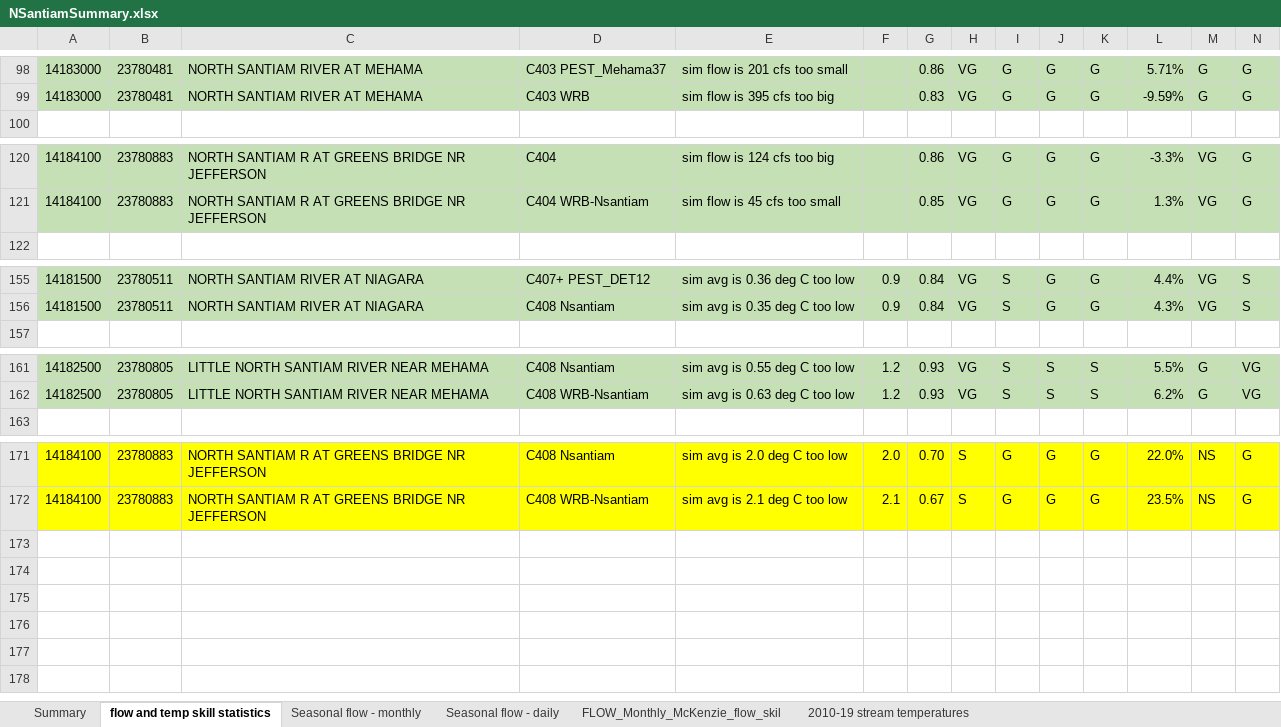
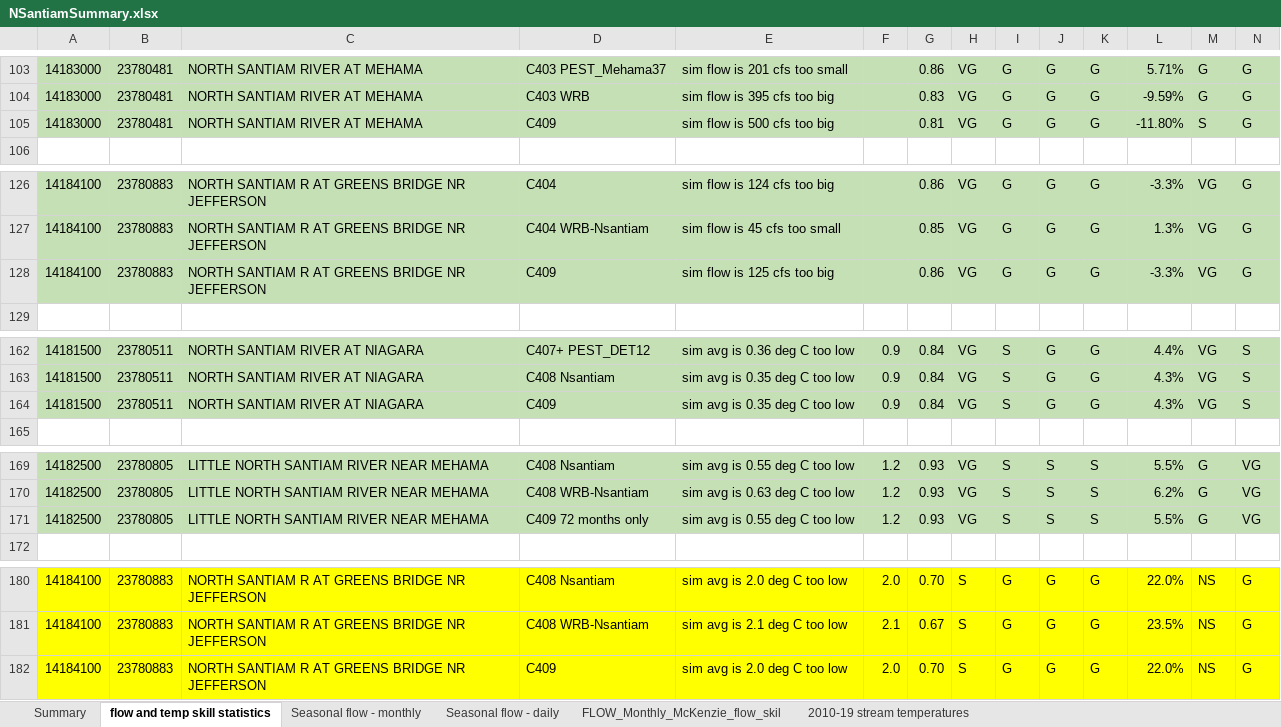
Before and after one commit to DavidConklin1947/CW3M, an Excel workbook: DataCW3M/SkillAssessment/NSantiamSummary.xlsx, sheet flow and temp skill statistics, drawn as a sheet; only a part is shown, gaps mark what is left out; values as stored, in another font and other column widths than the file's, no borders; rows hold the shown columns only; the diff covers the shown part only; the diff names each change by its address in the sheet, - before the commit and + after, or states it on an @@ line.

Commit message:
Add calibration and validation information to the North Santiam basin section.

```diff
--- a/DataCW3M/SkillAssessment/NSantiamSummary.xlsx (sheet flow and temp skill statistics)
+++ b/DataCW3M/SkillAssessment/NSantiamSummary.xlsx (sheet flow and temp skill statistics)
+row 105: 14183000 | 23780481 | NORTH SANTIAM RIVER AT MEHAMA | C409 | sim flow is 500 cfs too big |  | 0.81 | VG | G | G | G | -11.80% | S | G
+row 128: 14184100 | 23780883 | NORTH SANTIAM R AT GREENS BRIDGE NR JEFFERSON | C409 | sim flow is 125 cfs too big |  | 0.86 | VG | G | G | G | -3.3% | VG | G
+row 164: 14181500 | 23780511 | NORTH SANTIAM RIVER AT NIAGARA | C409 | sim avg is 0.35 deg C too low | 0.9 | 0.84 | VG | S | G | G | 4.3% | VG | S
+row 171: 14182500 | 23780805 | LITTLE NORTH SANTIAM RIVER NEAR MEHAMA | C409 72 months only | sim avg is 0.55 deg C too low | 1.2 | 0.93 | VG | S | S | S | 5.5% | G | VG
+row 182: 14184100 | 23780883 | NORTH SANTIAM R AT GREENS BRIDGE NR JEFFERSON | C409 | sim avg is 2.0 deg C too low | 2.0 | 0.70 | S | G | G | G | 22.0% | NS | G
```
Also changed, not shown: 5 added rows and 3 edited cells elsewhere in this sheet, formulas that keep their value, DataCW3M/CW3MdigitalHandbook/HBVCALIBandGages.xlsx, DataCW3M/RegressionTesting/CW3M_McKenzie.xlsx, 4 other files.
